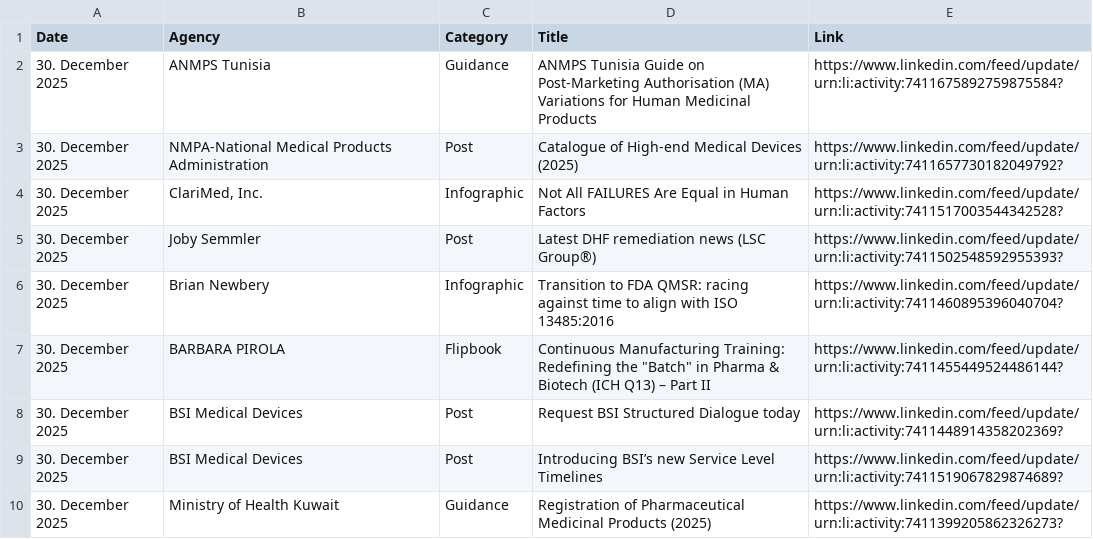
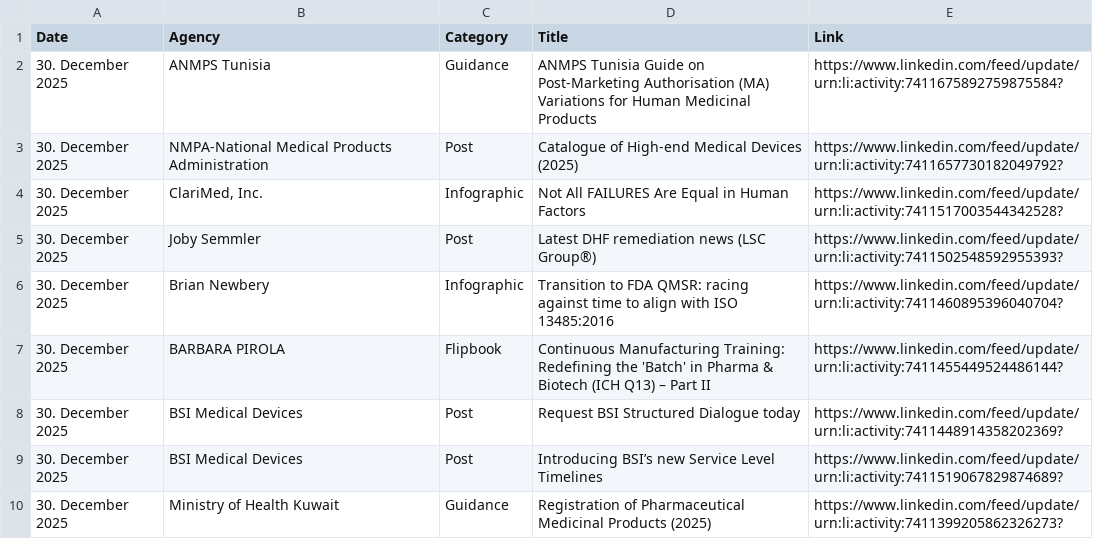
Before and after one commit to MartinCKing/Index-of-Indexes, a CSV file: Index of Indexes 2025b.csv, drawn as a sheet; only a part is shown.

Commit message:
Update Index of Indexes 2025b.csv

```diff
--- a/Index of Indexes 2025b.csv
+++ b/Index of Indexes 2025b.csv
@@ -6,3 +6,3 @@ Date,Agency,Category,Title,Link
 30. December 2025,Brian Newbery,Infographic,Transition to FDA QMSR: racing against time to align with ISO 13485:2016,https://www.linkedin.com/feed/update/urn:li:activity:7411460895396040704?
-30. December 2025,BARBARA PIROLA,Flipbook,Continuous Manufacturing Training: Redefining the "Batch" in Pharma & Biotech (ICH Q13) – Part II,https://www.linkedin.com/feed/update/urn:li:activity:7411455449524486144?
+30. December 2025,BARBARA PIROLA,Flipbook,Continuous Manufacturing Training: Redefining the 'Batch' in Pharma & Biotech (ICH Q13) – Part II,https://www.linkedin.com/feed/update/urn:li:activity:7411455449524486144?
 30. December 2025,BSI Medical Devices,Post,Request BSI Structured Dialogue today,https://www.linkedin.com/feed/update/urn:li:activity:7411448914358202369?
```
